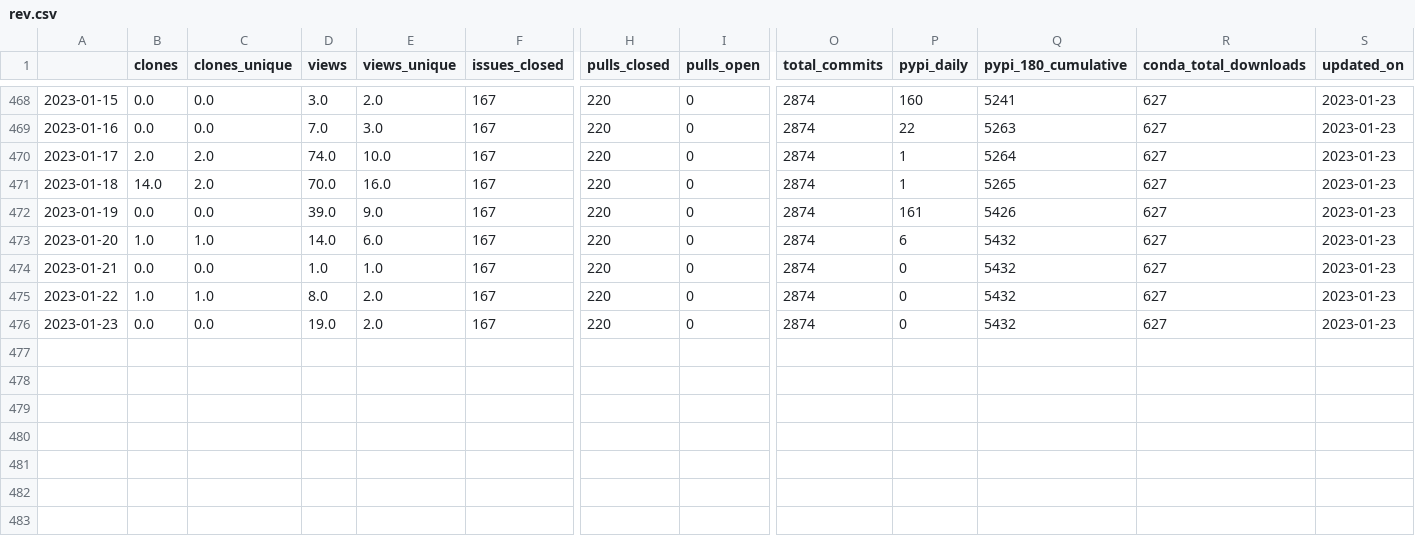
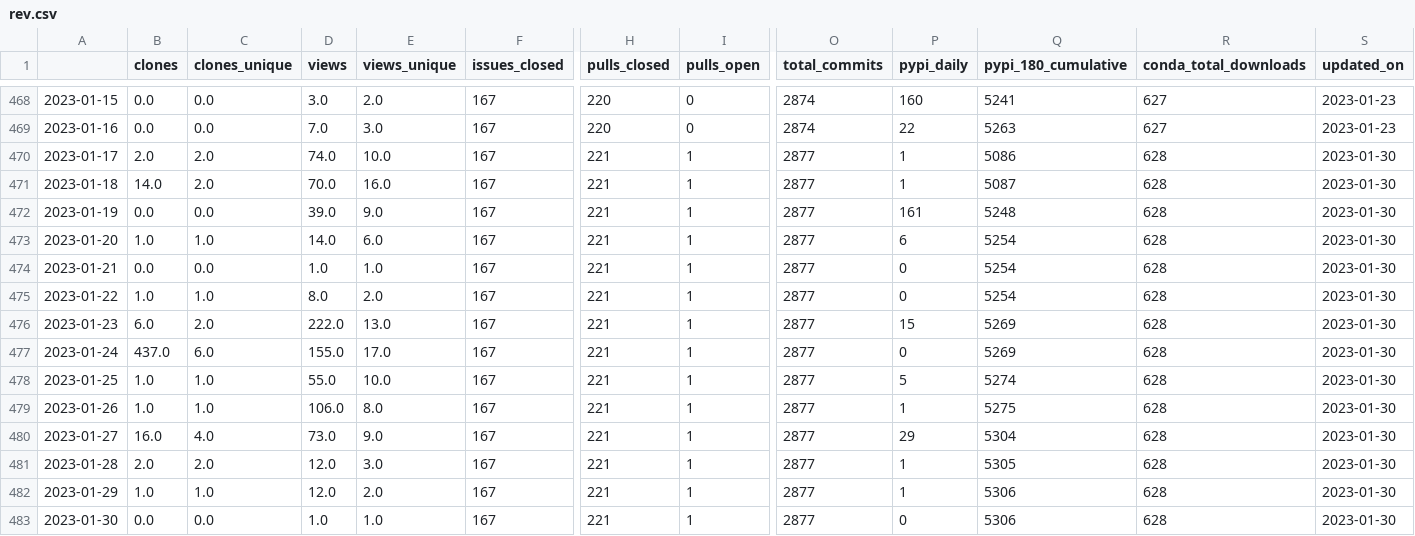
Before and after one commit to NREL/osos, a CSV file: data/rev.csv, drawn as a sheet; only a part is shown, gaps mark what is left out; rows hold the shown columns only; the diff names each change by its address in the sheet, - before the commit and + after, or states it on an @@ line.

Commit message:
update osos data and plots

```diff
--- a/data/rev.csv
+++ b/data/rev.csv
-H470:H476 (pulls_closed): 220
+H470:H476 (pulls_closed): 221
-I470:I476 (pulls_open): 0
+I470:I476 (pulls_open): 1
-O470:O476 (total_commits): 2874
+O470:O476 (total_commits): 2877
-Q470 (pypi_180_cumulative): 5264
+Q470 (pypi_180_cumulative): 5086
-R470:R476 (conda_total_downloads): 627
+R470:R476 (conda_total_downloads): 628
-S470:S476 (updated_on): 2023-01-23
+S470:S476 (updated_on): 2023-01-30
-Q471 (pypi_180_cumulative): 5265
+Q471 (pypi_180_cumulative): 5087
-Q472 (pypi_180_cumulative): 5426
+Q472 (pypi_180_cumulative): 5248
-Q473:Q475 (pypi_180_cumulative): 5432
+Q473:Q475 (pypi_180_cumulative): 5254
-B476 (clones): 0.0
+B476 (clones): 6.0
-C476 (clones_unique): 0.0
+C476 (clones_unique): 2.0
-D476 (views): 19.0
+D476 (views): 222.0
-E476 (views_unique): 2.0
+E476 (views_unique): 13.0
-P476 (pypi_daily): 0
+P476 (pypi_daily): 15
-Q476 (pypi_180_cumulative): 5432
+Q476 (pypi_180_cumulative): 5269
+row 477: 2023-01-24 | 437.0 | 6.0 | 155.0 | 17.0 | 167 | 221 | 1 | 2877 | 0 | 5269 | 628 | 2023-01-30
+row 478: 2023-01-25 | 1.0 | 1.0 | 55.0 | 10.0 | 167 | 221 | 1 | 2877 | 5 | 5274 | 628 | 2023-01-30
+row 479: 2023-01-26 | 1.0 | 1.0 | 106.0 | 8.0 | 167 | 221 | 1 | 2877 | 1 | 5275 | 628 | 2023-01-30
+row 480: 2023-01-27 | 16.0 | 4.0 | 73.0 | 9.0 | 167 | 221 | 1 | 2877 | 29 | 5304 | 628 | 2023-01-30
+row 481: 2023-01-28 | 2.0 | 2.0 | 12.0 | 3.0 | 167 | 221 | 1 | 2877 | 1 | 5305 | 628 | 2023-01-30
+row 482: 2023-01-29 | 1.0 | 1.0 | 12.0 | 2.0 | 167 | 221 | 1 | 2877 | 1 | 5306 | 628 | 2023-01-30
+row 483: 2023-01-30 | 0.0 | 0.0 | 1.0 | 1.0 | 167 | 221 | 1 | 2877 | 0 | 5306 | 628 | 2023-01-30
```
Also changed, not shown: data/floris.csv, data/nrwal.csv, 20 other files.
